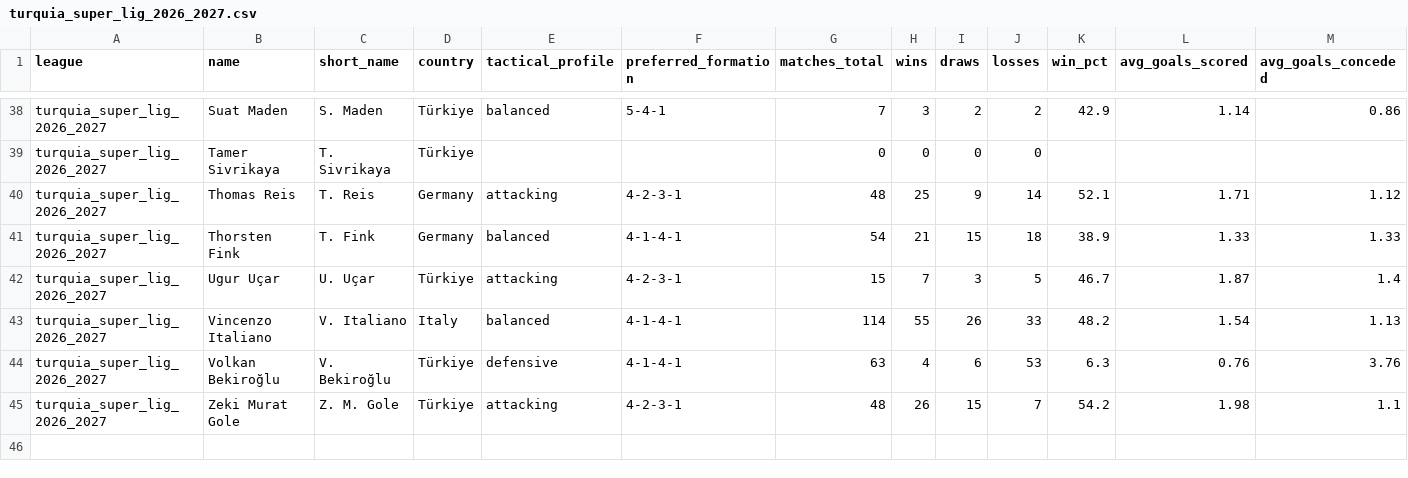
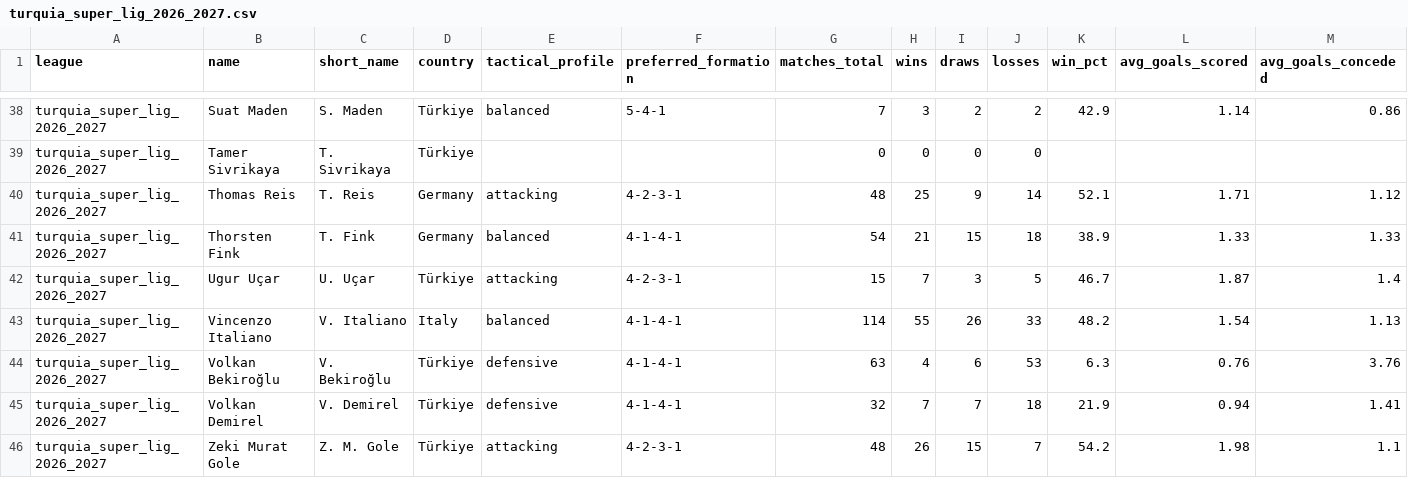
Before and after one commit to aimidas1/coach, a CSV file: turquia_super_lig_2026_2027.csv, drawn as a sheet; only a part is shown, gaps mark what is left out; rows hold the shown columns only; the diff names each change by its address in the sheet, - before the commit and + after, or states it on an @@ line.

```diff
--- a/turquia_super_lig_2026_2027.csv
+++ b/turquia_super_lig_2026_2027.csv
+row 45: turquia_super_lig_2026_2027 | Volkan Demirel | V. Demirel | Türkiye | defensive | 4-1-4-1 | 32 | 7 | 7 | 18 | 21.9 | 0.94 | 1.41
```
Also changed, not shown: belgica_pro_league_2026_2027.csv, eredivisie_2026_2027.csv.
